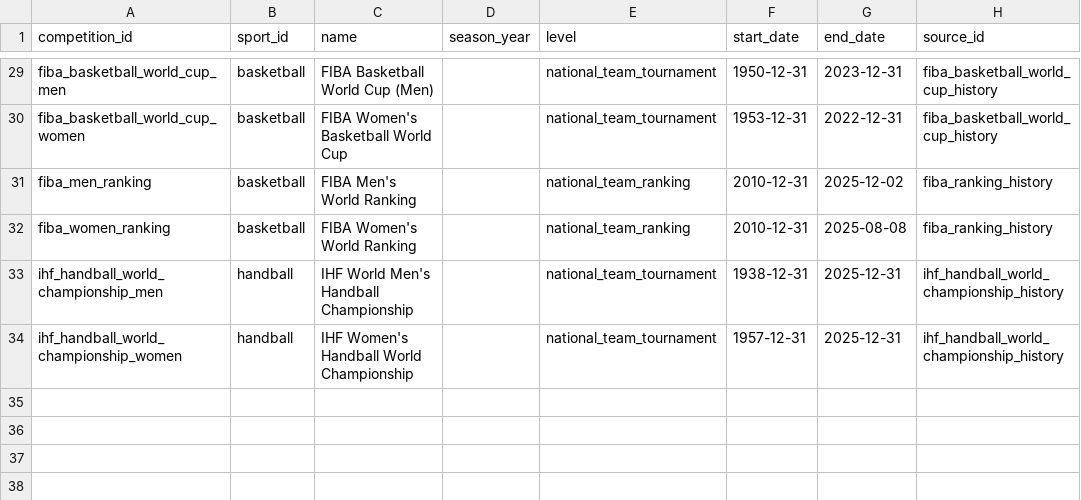
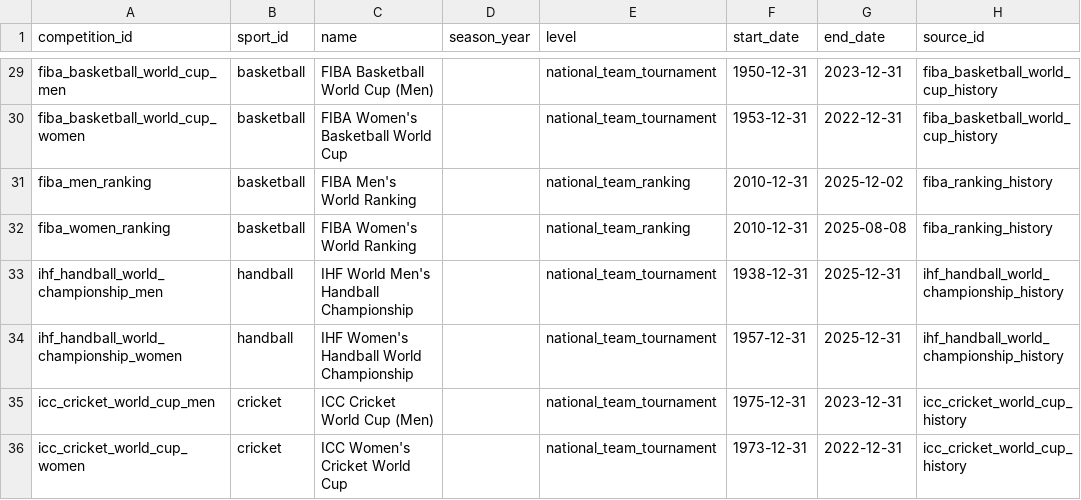
Before and after one commit to V0latix/DataSport, a CSV file: data/processed/databases/competition/competitions.csv, drawn as a sheet; only a part is shown, gaps mark what is left out.

```diff
--- a/data/processed/databases/competition/competitions.csv
+++ b/data/processed/databases/competition/competitions.csv
@@ -34 +34,3 @@ ihf_handball_world_championship_men,handball,IHF World Men's Handball Championsh
 ihf_handball_world_championship_women,handball,IHF Women's Handball World Championship,,national_team_tournament,1957-12-31,2025-12-31,ihf_handball_world_championship_history
+icc_cricket_world_cup_men,cricket,ICC Cricket World Cup (Men),,national_team_tournament,1975-12-31,2023-12-31,icc_cricket_world_cup_history
+icc_cricket_world_cup_women,cricket,ICC Women's Cricket World Cup,,national_team_tournament,1973-12-31,2022-12-31,icc_cricket_world_cup_history
```
Also changed, not shown: data/processed/databases/competition/events.csv, data/processed/databases/competition/participants.csv, 23 other files.
